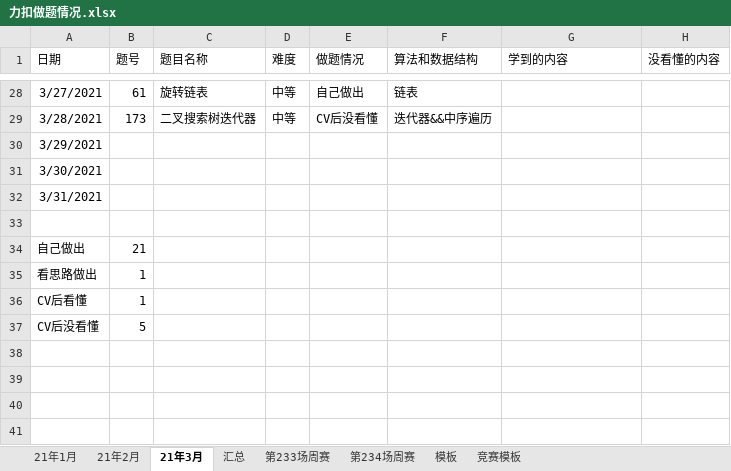
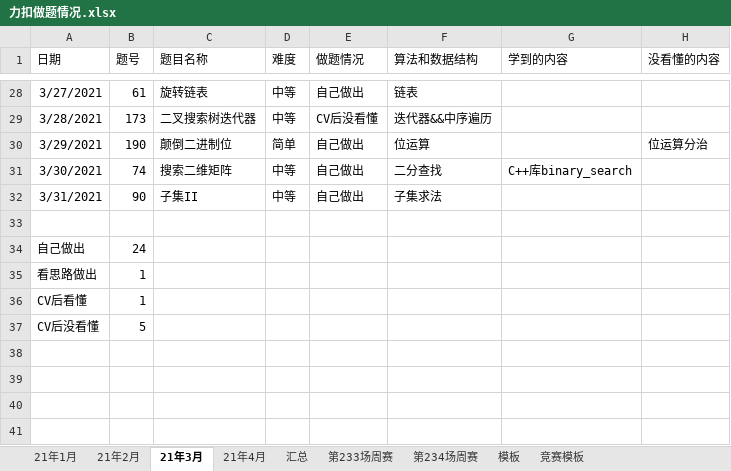
Before and after one commit to S-N-O-R-L-A-X/leetcode, an Excel workbook: 力扣做题情况.xlsx, sheet 21年3月, drawn as a sheet; only a part is shown, gaps mark what is left out; values as stored, in another font and other column widths than the file's, no borders; charts and pictures not drawn; the diff names each change by its address in the sheet, - before the commit and + after, or states it on an @@ line.

```diff
--- a/力扣做题情况.xlsx (sheet 21年3月)
+++ b/力扣做题情况.xlsx (sheet 21年3月)
+sheet tab: 21年4月
-B30 (题号): (empty)
+B30 (题号): 190
-C30 (题目名称): (empty)
+C30 (题目名称): 颠倒二进制位
-D30 (难度): (empty)
+D30 (难度): 简单
-E30:E32 (做题情况): (empty)
+E30:E32 (做题情况): 自己做出
-F30 (算法和数据结构): (empty)
+F30 (算法和数据结构): 位运算
-H30 (没看懂的内容): (empty)
+H30 (没看懂的内容): 位运算分治
-B31 (题号): (empty)
+B31 (题号): 74
-C31 (题目名称): (empty)
+C31 (题目名称): 搜索二维矩阵
-D31:D32 (难度): (empty)
+D31:D32 (难度): 中等
-F31 (算法和数据结构): (empty)
+F31 (算法和数据结构): 二分查找
-G31 (学到的内容): (empty)
+G31 (学到的内容): C++库binary_search
-B32 (题号): (empty)
+B32 (题号): 90
-C32 (题目名称): (empty)
+C32 (题目名称): 子集II
-F32 (算法和数据结构): (empty)
+F32 (算法和数据结构): 子集求法
-B34 (题号): 21
+B34 (题号): 24
```
Also changed, not shown: charts or pictures.
